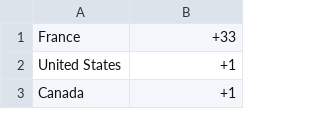
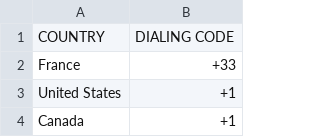
Before and after one commit to li-berty/csv-base, a CSV file: country.csv, drawn as a sheet; only a part is shown.

Commit message:
country.csv

```diff
--- a/country.csv
+++ b/country.csv
@@ -1 +1,2 @@
+COUNTRY,DIALING CODE
 France,+33
```
